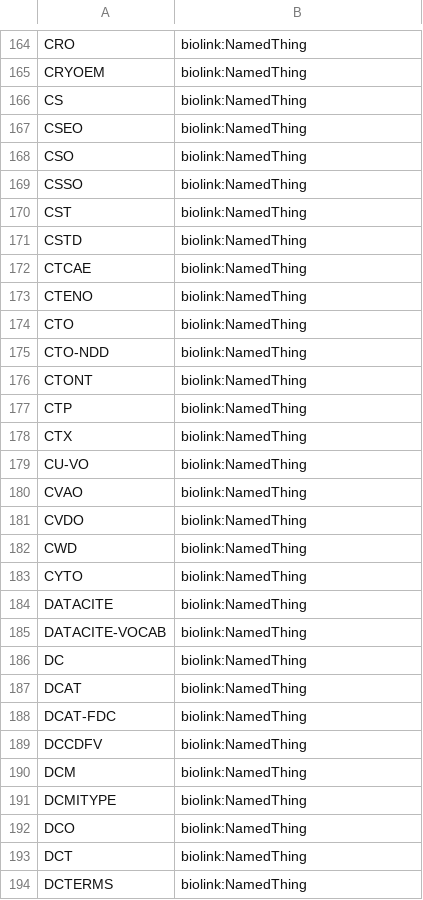
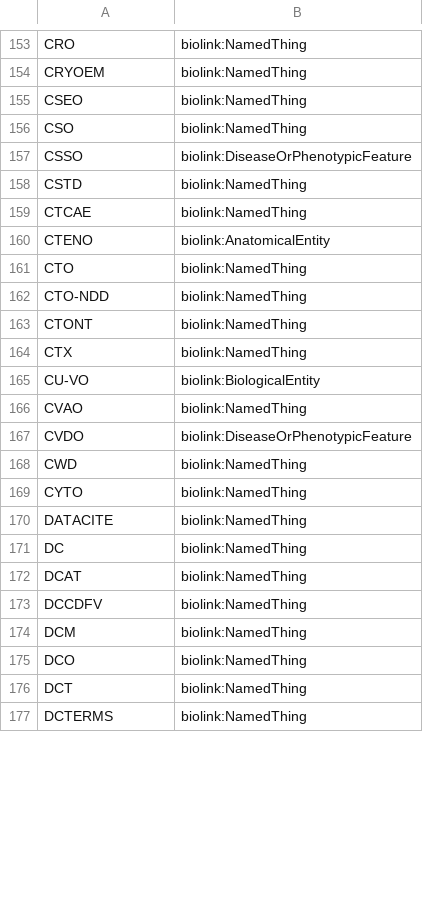
Before and after one commit to ncbo/BioPortal-to-KGX, a TSV file: namespace_maps.tsv, drawn as a sheet; only a part is shown, gaps mark what is left out; the diff covers the shown part only.

Commit message:
More mapping, it's true

```diff
--- a/namespace_maps.tsv
+++ b/namespace_maps.tsv
@@ -165,10 +154,8 @@ CRO	biolink:NamedThing
 CRYOEM	biolink:NamedThing
-CS	biolink:NamedThing
 CSEO	biolink:NamedThing
 CSO	biolink:NamedThing
-CSSO	biolink:NamedThing
-CST	biolink:NamedThing
+CSSO	biolink:DiseaseOrPhenotypicFeature
 CSTD	biolink:NamedThing
 CTCAE	biolink:NamedThing
-CTENO	biolink:NamedThing
+CTENO	biolink:AnatomicalEntity
 CTO	biolink:NamedThing
@@ -176,7 +163,6 @@ CTO-NDD	biolink:NamedThing
 CTONT	biolink:NamedThing
-CTP	biolink:NamedThing
 CTX	biolink:NamedThing
-CU-VO	biolink:NamedThing
+CU-VO	biolink:BiologicalEntity
 CVAO	biolink:NamedThing
-CVDO	biolink:NamedThing
+CVDO	biolink:DiseaseOrPhenotypicFeature
 CWD	biolink:NamedThing
@@ -184,9 +170,6 @@ CYTO	biolink:NamedThing
 DATACITE	biolink:NamedThing
-DATACITE-VOCAB	biolink:NamedThing
 DC	biolink:NamedThing
 DCAT	biolink:NamedThing
-DCAT-FDC	biolink:NamedThing
 DCCDFV	biolink:NamedThing
 DCM	biolink:NamedThing
-DCMITYPE	biolink:NamedThing
 DCO	biolink:NamedThing
```
Also changed, not shown: 1 added row, 15 removed rows and 18 edited cells elsewhere in this file.
